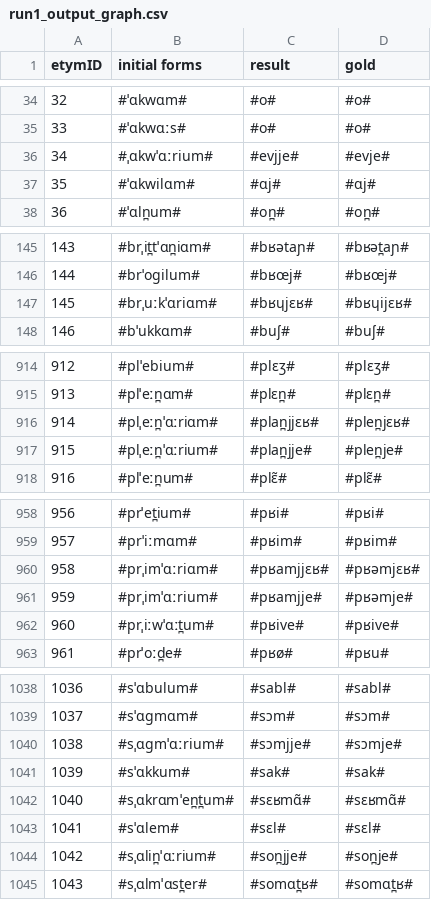
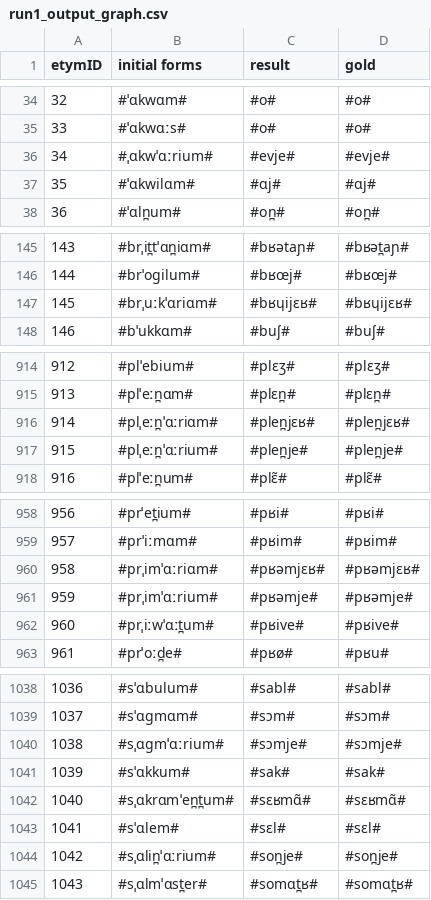
Before and after one commit to clmarr/DiaSim, a CSV file: run1_output_graph.csv, drawn as a sheet; only a part is shown, gaps mark what is left out; the diff covers the shown part only.

```diff
--- a/run1_output_graph.csv
+++ b/run1_output_graph.csv
@@ -35,3 +35,3 @@ etymID,initial forms,result, gold
 33,#ˈɑkwɑːs#,#o#,#o#
-34,#ˌɑkwˈɑːrium#,#evjje#,#evje#
+34,#ˌɑkwˈɑːrium#,#evje#,#evje#
 35,#ˈɑkwilɑm#,#ɑj#,#ɑj#
@@ -146,3 +146,3 @@ etymID,initial forms,result, gold
 144,#brˈoɡilum#,#bʁœj#,#bʁœj#
-145,#brˌuːkˈɑriɑm#,#bʁɥjɛʁ#,#bʁɥijɛʁ#
+145,#brˌuːkˈɑriɑm#,#bʁɥijɛʁ#,#bʁɥijɛʁ#
 146,#bˈukkɑm#,#buʃ#,#buʃ#
@@ -915,4 +915,4 @@ etymID,initial forms,result, gold
 913,#plˈeːn̪ɑm#,#plɛn̪#,#plɛn̪#
-914,#plˌeːn̪ˈɑːriɑm#,#plan̪jjɛʁ#,#plen̪jɛʁ#
-915,#plˌeːn̪ˈɑːrium#,#plan̪jje#,#plen̪je#
+914,#plˌeːn̪ˈɑːriɑm#,#plen̪jɛʁ#,#plen̪jɛʁ#
+915,#plˌeːn̪ˈɑːrium#,#plen̪je#,#plen̪je#
 916,#plˈeːn̪um#,#plɛ̃#,#plɛ̃#
@@ -959,4 +959,4 @@ etymID,initial forms,result, gold
 957,#prˈiːmɑm#,#pʁim#,#pʁim#
-958,#prˌimˈɑːriɑm#,#pʁamjjɛʁ#,#pʁəmjɛʁ#
-959,#prˌimˈɑːrium#,#pʁamjje#,#pʁəmje#
+958,#prˌimˈɑːriɑm#,#pʁəmjɛʁ#,#pʁəmjɛʁ#
+959,#prˌimˈɑːrium#,#pʁəmje#,#pʁəmje#
 960,#prˌiːwˈɑːt̪um#,#pʁive#,#pʁive#
@@ -1039,3 +1039,3 @@ etymID,initial forms,result, gold
 1037,#sˈɑɡmɑm#,#sɔm#,#sɔm#
-1038,#sˌɑɡmˈɑːrium#,#sɔmjje#,#sɔmje#
+1038,#sˌɑɡmˈɑːrium#,#sɔmje#,#sɔmje#
 1039,#sˈɑkkum#,#sak#,#sak#
@@ -1043,3 +1043,3 @@ etymID,initial forms,result, gold
 1041,#sˈɑlem#,#sɛl#,#sɛl#
-1042,#sˌɑlin̪ˈɑːrium#,#son̪jje#,#son̪je#
+1042,#sˌɑlin̪ˈɑːrium#,#son̪je#,#son̪je#
 1043,#sˌɑlmˈɑst̪er#,#somɑt̪ʁ#,#somɑt̪ʁ#
```
Also changed, not shown: 13 edited cells elsewhere in this file, 26 other files.
